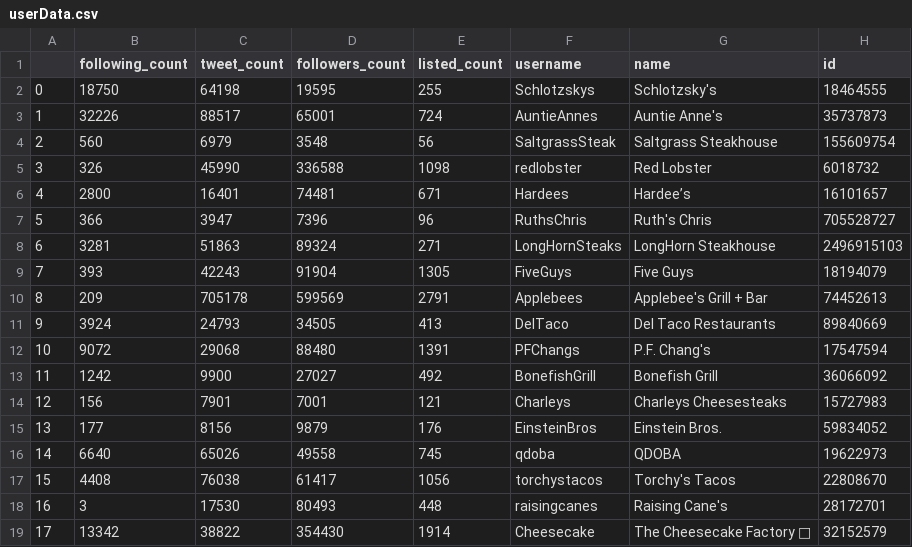
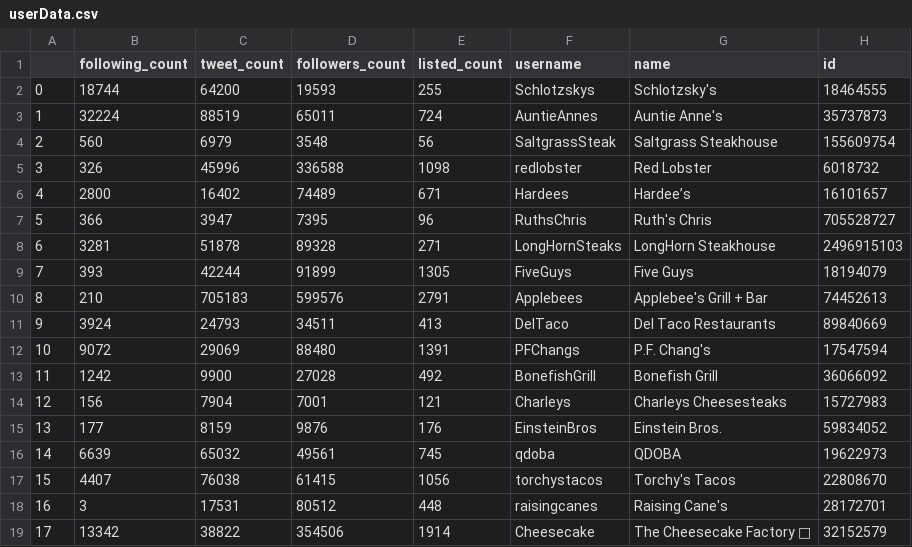
Before and after one commit to nathanh256/is455, a CSV file: userData.csv, drawn as a sheet; only a part is shown; the diff covers the shown part only; the diff names each change by its address in the sheet, - before the commit and + after, or states it on an @@ line.

Commit message:
tables plus working code

```diff
--- a/userData.csv
+++ b/userData.csv
-B2 (following_count): 18750
+B2 (following_count): 18744
-C2 (tweet_count): 64198
+C2 (tweet_count): 64200
-D2 (followers_count): 19595
+D2 (followers_count): 19593
-B3 (following_count): 32226
+B3 (following_count): 32224
-C3 (tweet_count): 88517
+C3 (tweet_count): 88519
-D3 (followers_count): 65001
+D3 (followers_count): 65011
-C5 (tweet_count): 45990
+C5 (tweet_count): 45996
-C6 (tweet_count): 16401
+C6 (tweet_count): 16402
-D6 (followers_count): 74481
+D6 (followers_count): 74489
-D7 (followers_count): 7396
+D7 (followers_count): 7395
-C8 (tweet_count): 51863
+C8 (tweet_count): 51878
-D8 (followers_count): 89324
+D8 (followers_count): 89328
-C9 (tweet_count): 42243
+C9 (tweet_count): 42244
-D9 (followers_count): 91904
+D9 (followers_count): 91899
-B10 (following_count): 209
+B10 (following_count): 210
-C10 (tweet_count): 705178
+C10 (tweet_count): 705183
-D10 (followers_count): 599569
+D10 (followers_count): 599576
-D11 (followers_count): 34505
+D11 (followers_count): 34511
-C12 (tweet_count): 29068
+C12 (tweet_count): 29069
-D13 (followers_count): 27027
+D13 (followers_count): 27028
-C14 (tweet_count): 7901
+C14 (tweet_count): 7904
-C15 (tweet_count): 8156
+C15 (tweet_count): 8159
-D15 (followers_count): 9879
+D15 (followers_count): 9876
-B16 (following_count): 6640
+B16 (following_count): 6639
-C16 (tweet_count): 65026
+C16 (tweet_count): 65032
-D16 (followers_count): 49558
+D16 (followers_count): 49561
-B17 (following_count): 4408
+B17 (following_count): 4407
-D17 (followers_count): 61417
+D17 (followers_count): 61415
-C18 (tweet_count): 17530
+C18 (tweet_count): 17531
-D18 (followers_count): 80493
+D18 (followers_count): 80512
-D19 (followers_count): 354430
+D19 (followers_count): 354506
```
Also changed, not shown: 152 edited cells elsewhere in this file, 3 other files.
